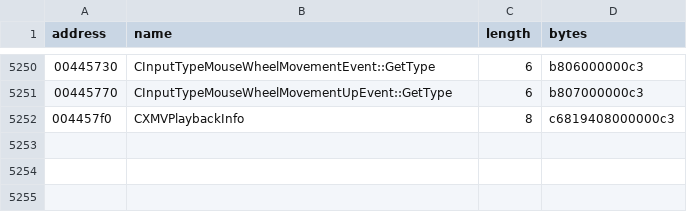
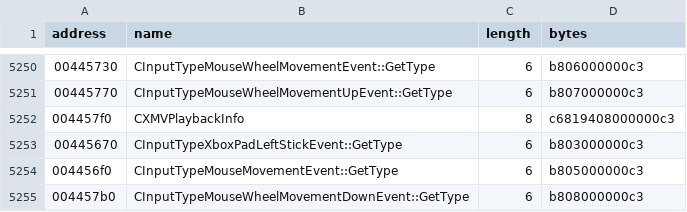
Before and after one commit to BuffJesus/FableDecomp, a TSV file: rebuild/oracles/auto-re-candidates.tsv, drawn as a sheet; only a part is shown, gaps mark what is left out.

```diff
--- a/rebuild/oracles/auto-re-candidates.tsv
+++ b/rebuild/oracles/auto-re-candidates.tsv
@@ -5252 +5252,4 @@ address	name	length	bytes
 004457f0	CXMVPlaybackInfo	8	c6819408000000c3
+00445670	CInputTypeXboxPadLeftStickEvent::GetType	6	b803000000c3
+004456f0	CInputTypeMouseMovementEvent::GetType	6	b805000000c3
+004457b0	CInputTypeMouseWheelMovementDownEvent::GetType	6	b808000000c3
```
Also changed, not shown: 7 other files.
